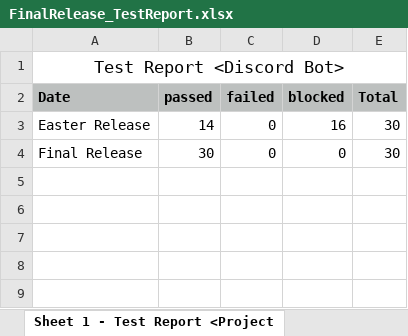
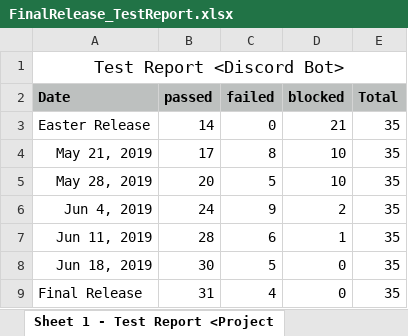
Before and after one commit to if-05-61-B-fall-2018/project-proposal-die_gottlichen_socken, an Excel workbook: Final Release/FinalRelease_TestReport.xlsx, sheet Sheet 1 - Test Report <Project, drawn as a sheet; values as stored, in another font and other column widths than the file's, no borders; charts and pictures not drawn; addresses are those after the commit; the diff names each change by its address in the sheet, - before the commit and + after, or states it on an @@ line.

Commit message:
added updated Final Release

```diff
--- a/Final Release/FinalRelease_TestReport.xlsx (sheet Sheet 1 - Test Report <Project)
+++ b/Final Release/FinalRelease_TestReport.xlsx (sheet Sheet 1 - Test Report <Project)
-D3 (blocked): 16
+D3 (blocked): 21
-E3 (Total): 30
+E3 (Total): 35
+row 4: May 21, 2019 | 17 | 8 | 10 | 35
+row 5: May 28, 2019 | 20 | 5 | 10 | 35
+row 6: Jun 4, 2019 | 24 | 9 | 2 | 35
+row 7: Jun 11, 2019 | 28 | 6 | 1 | 35
+row 8: Jun 18, 2019 | 30 | 5 | 0 | 35
-B9 (passed): 30
+B9 (passed): 31
-C9 (failed): 0
+C9 (failed): 4
-E9 (Total): 30
+E9 (Total): 35
```
Also changed, not shown: charts or pictures, 2 other files.
